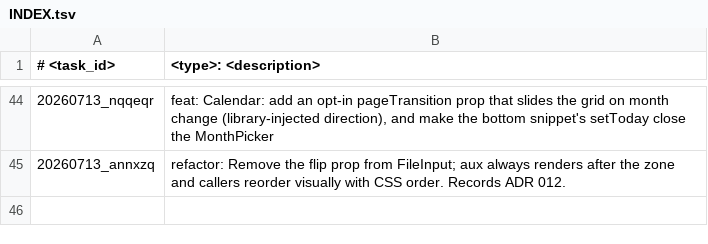
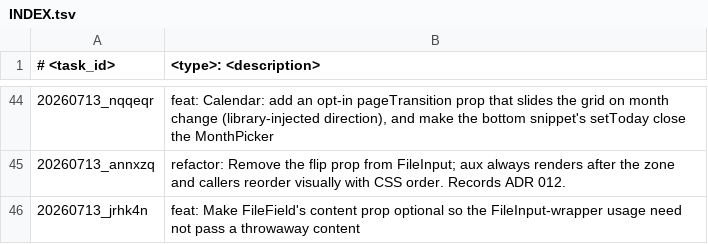
Before and after one commit to scirexs/svseeds-ui, a TSV file: .ws/task/INDEX.tsv, drawn as a sheet; only a part is shown, gaps mark what is left out.

Commit message:
feat: make filefield content prop optional

```diff
--- a/.ws/task/INDEX.tsv
+++ b/.ws/task/INDEX.tsv
@@ -45 +45,2 @@
 20260713_annxzq	refactor: Remove the flip prop from FileInput; aux always renders after the zone and callers reorder visually with CSS order. Records ADR 012.
+20260713_jrhk4n	feat: Make FileField's content prop optional so the FileInput-wrapper usage need not pass a throwaway content
```
Also changed, not shown: 6 other files.
